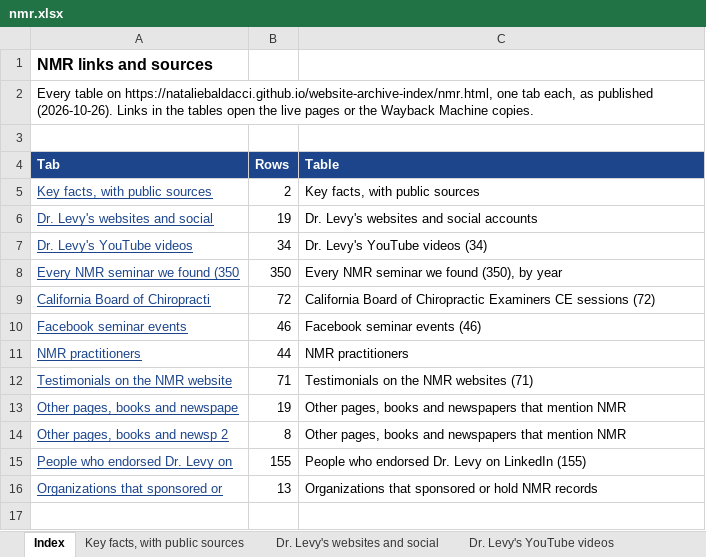
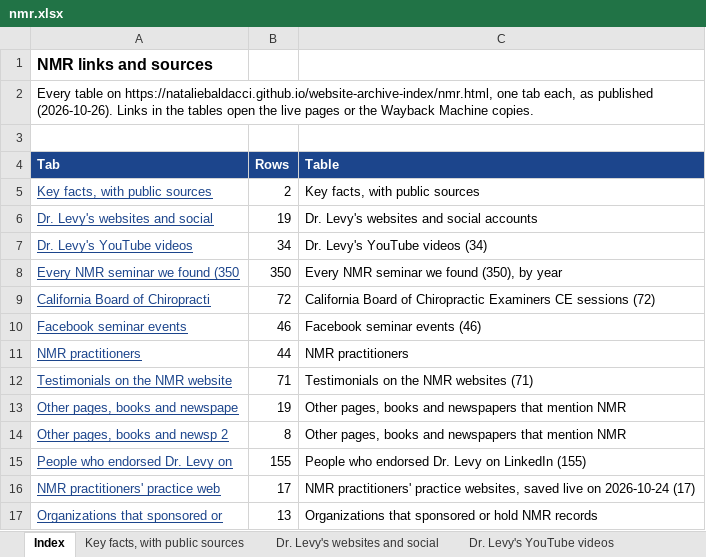
Before and after one commit to nataliebaldacci/website-archive-index, an Excel workbook: downloads/nmr.xlsx, sheet Index, drawn as a sheet; values as stored, in another font and other column widths than the file's, no borders; the diff names each change by its address in the sheet, - before the commit and + after, or states it on an @@ line.

```diff
--- a/downloads/nmr.xlsx (sheet Index)
+++ b/downloads/nmr.xlsx (sheet Index)
+row 16: NMR practitioners' practice web | 17 | NMR practitioners' practice websites, saved live on 2026-10-24 (17)
```
Also changed, not shown: other sheet tabs, downloads/ccsp.xlsx, downloads/contracosta.xlsx, 10 other files.
